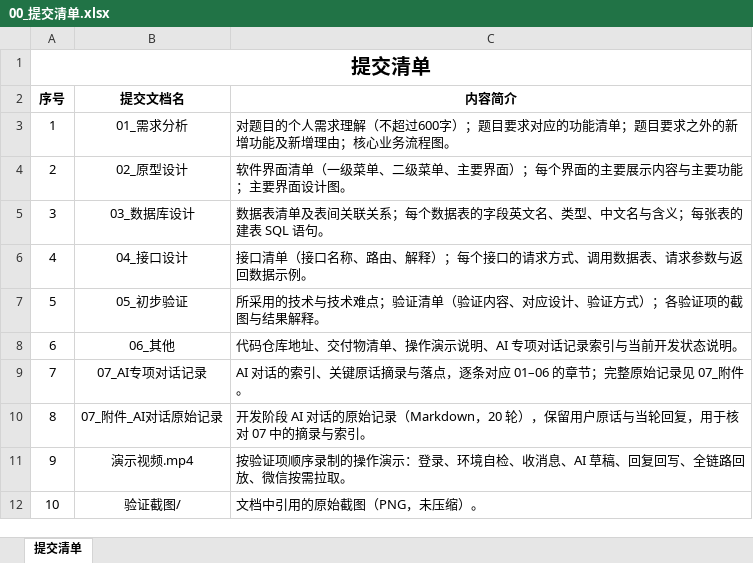
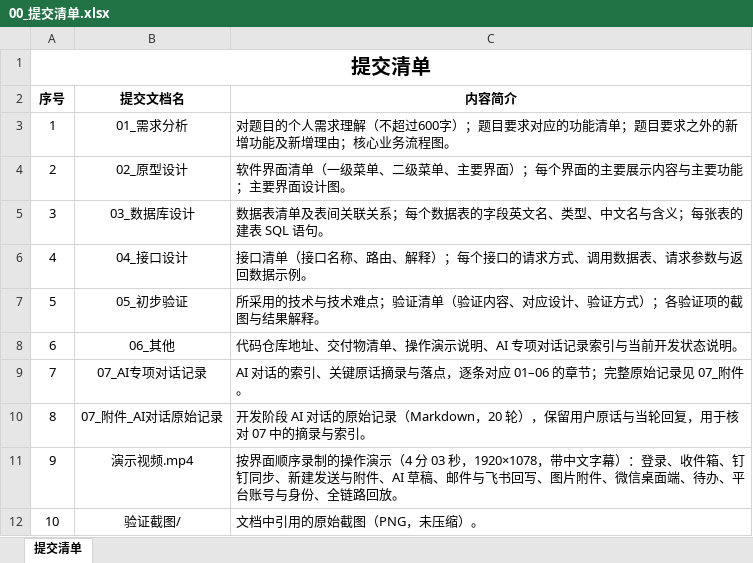
Before and after one commit to dagfdadawd/LinkHub, an Excel workbook: 初赛交付材料/00_提交清单.xlsx, sheet 提交清单, drawn as a sheet; values as stored, in another font and other column widths than the file's, no borders; the diff names each change by its address in the sheet, - before the commit and + after, or states it on an @@ line.

```diff
--- a/初赛交付材料/00_提交清单.xlsx (sheet 提交清单)
+++ b/初赛交付材料/00_提交清单.xlsx (sheet 提交清单)
-C11 (内容简介): 按验证项顺序录制的操作演示：登录、环境自检、收消息、AI 草稿、回复回写、全链路回放、微信按需拉取。
+C11 (内容简介): 按界面顺序录制的操作演示（4 分 03 秒，1920×1078，带中文字幕）：登录、收件箱、钉钉同步、新建发送与附件、AI 草稿、邮件与飞书回写、图片附件、微信桌面端、待办、平台账号与身份、全链路回放。
```
Also changed, not shown: 5 other files.
